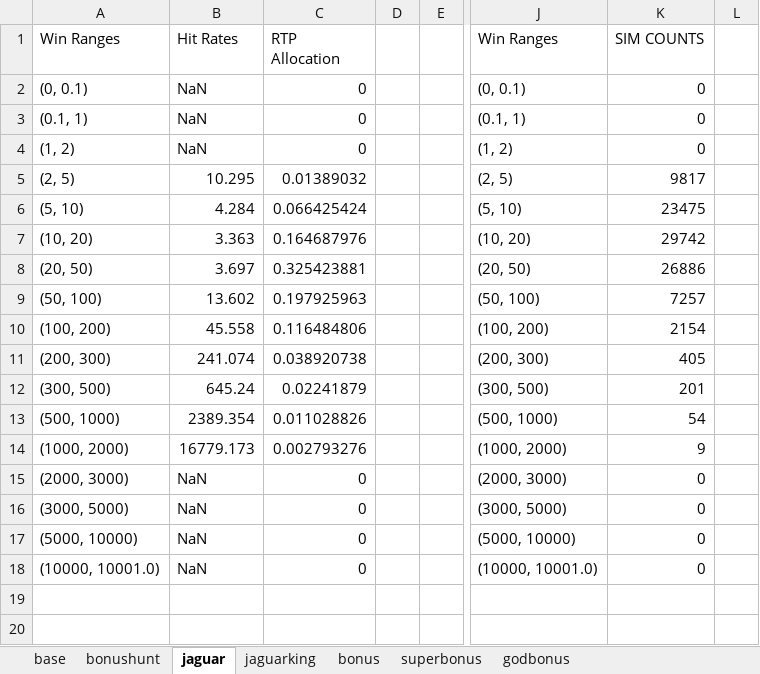
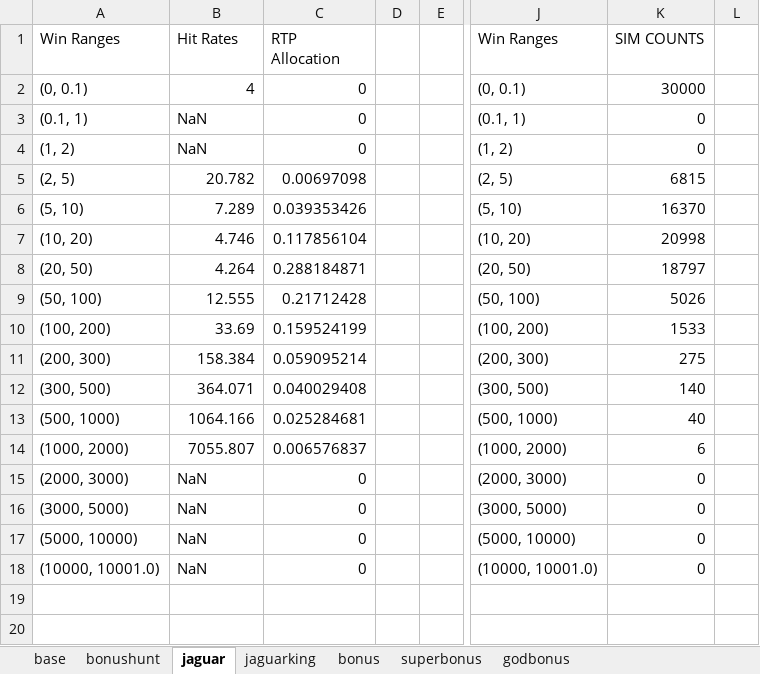
Before and after one commit to yariqo/temple-of-ascent, an Excel workbook: math/temple_of_ascent/library/temple_of_ascent_full_statistics.xlsx, sheet jaguar, drawn as a sheet; only a part is shown, gaps mark what is left out; values as stored, in another font and other column widths than the file's, no borders; the diff covers the shown part only; the diff names each change by its address in the sheet, - before the commit and + after, or states it on an @@ line.

Commit message:
Smaller spin button, no blue dots, distinct temple tiers, big-win animation in Jaguar spins from 20x bet, Jaguar Spin can miss, clearer feature texts

```diff
--- a/math/temple_of_ascent/library/temple_of_ascent_full_statistics.xlsx (sheet jaguar)
+++ b/math/temple_of_ascent/library/temple_of_ascent_full_statistics.xlsx (sheet jaguar)
-B2 (Hit Rates): NaN
+B2 (Hit Rates): 4
-K2 (SIM COUNTS): 0
+K2 (SIM COUNTS): 30000
-B5 (Hit Rates): 10.295
+B5 (Hit Rates): 20.782
-C5 (RTP Allocation): 0.01389032
+C5 (RTP Allocation): 0.00697098
-K5 (SIM COUNTS): 9817
+K5 (SIM COUNTS): 6815
-B6 (Hit Rates): 4.284
+B6 (Hit Rates): 7.289
-C6 (RTP Allocation): 0.066425424
+C6 (RTP Allocation): 0.039353426
-K6 (SIM COUNTS): 23475
+K6 (SIM COUNTS): 16370
-B7 (Hit Rates): 3.363
+B7 (Hit Rates): 4.746
-C7 (RTP Allocation): 0.164687976
+C7 (RTP Allocation): 0.117856104
-K7 (SIM COUNTS): 29742
+K7 (SIM COUNTS): 20998
-B8 (Hit Rates): 3.697
+B8 (Hit Rates): 4.264
-C8 (RTP Allocation): 0.325423881
+C8 (RTP Allocation): 0.288184871
-K8 (SIM COUNTS): 26886
+K8 (SIM COUNTS): 18797
-B9 (Hit Rates): 13.602
+B9 (Hit Rates): 12.555
-C9 (RTP Allocation): 0.197925963
+C9 (RTP Allocation): 0.21712428
-K9 (SIM COUNTS): 7257
+K9 (SIM COUNTS): 5026
-B10 (Hit Rates): 45.558
+B10 (Hit Rates): 33.69
-C10 (RTP Allocation): 0.116484806
+C10 (RTP Allocation): 0.159524199
-K10 (SIM COUNTS): 2154
+K10 (SIM COUNTS): 1533
-B11 (Hit Rates): 241.074
+B11 (Hit Rates): 158.384
-C11 (RTP Allocation): 0.038920738
+C11 (RTP Allocation): 0.059095214
-K11 (SIM COUNTS): 405
+K11 (SIM COUNTS): 275
-B12 (Hit Rates): 645.24
+B12 (Hit Rates): 364.071
-C12 (RTP Allocation): 0.02241879
+C12 (RTP Allocation): 0.040029408
-K12 (SIM COUNTS): 201
+K12 (SIM COUNTS): 140
-B13 (Hit Rates): 2389.354
+B13 (Hit Rates): 1064.166
-C13 (RTP Allocation): 0.011028826
+C13 (RTP Allocation): 0.025284681
-K13 (SIM COUNTS): 54
+K13 (SIM COUNTS): 40
-B14 (Hit Rates): 16779.173
+B14 (Hit Rates): 7055.807
-C14 (RTP Allocation): 0.002793276
+C14 (RTP Allocation): 0.006576837
-K14 (SIM COUNTS): 9
+K14 (SIM COUNTS): 6
```
Also changed, not shown: 90 edited cells elsewhere in this sheet, 34 other files.
